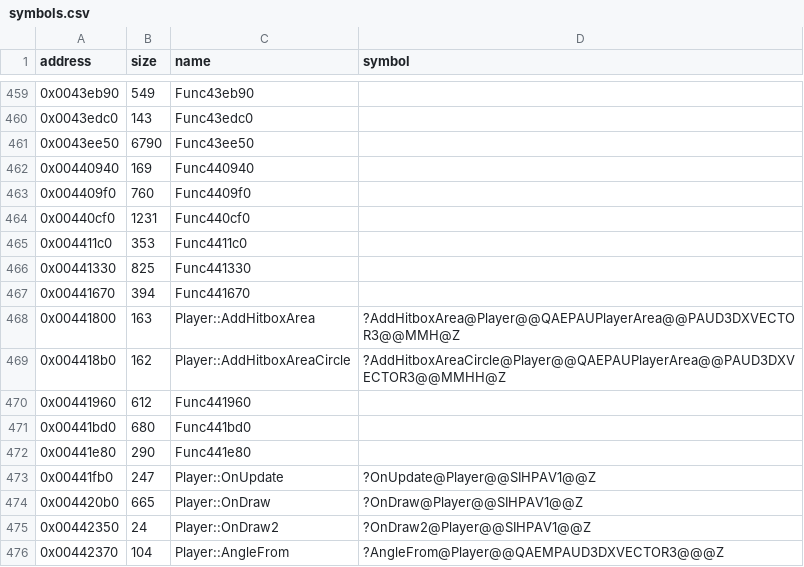
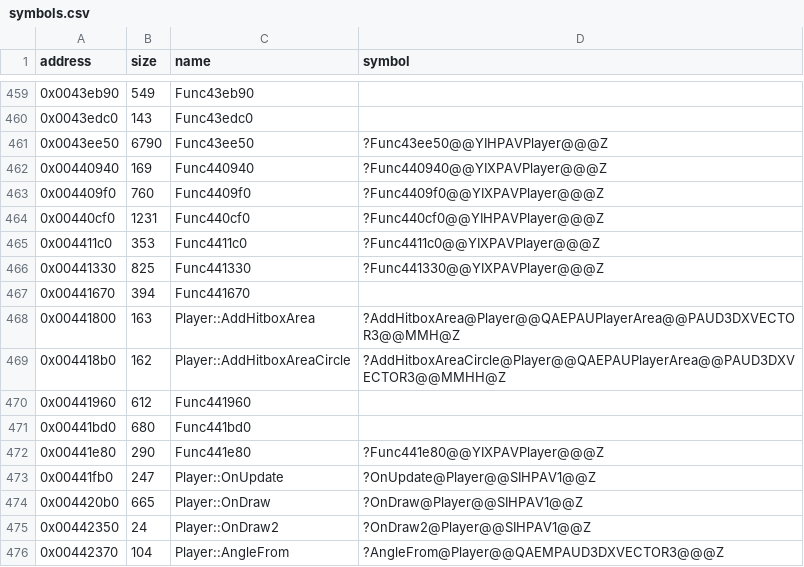
Before and after one commit to Cirno-Labs/th07, a CSV file: config/symbols.csv, drawn as a sheet; only a part is shown, gaps mark what is left out.

Commit message:
Decompile Player::OnUpdate (0x441fb0)
th06's OnUpdate split into steps, named here as placeholders
(Func43ee50, Func440940, Func4409f0, Func440cf0, Func4411c0,
Func441330, Func441e80). It steps two option sprites while unk_240a is
set.

```diff
--- a/config/symbols.csv
+++ b/config/symbols.csv
@@ -460,8 +460,8 @@ address,size,name,symbol
 0x0043edc0,143,Func43edc0,
-0x0043ee50,6790,Func43ee50,
-0x00440940,169,Func440940,
-0x004409f0,760,Func4409f0,
-0x00440cf0,1231,Func440cf0,
-0x004411c0,353,Func4411c0,
-0x00441330,825,Func441330,
+0x0043ee50,6790,Func43ee50,?Func43ee50@@YIHPAVPlayer@@@Z
+0x00440940,169,Func440940,?Func440940@@YIXPAVPlayer@@@Z
+0x004409f0,760,Func4409f0,?Func4409f0@@YIXPAVPlayer@@@Z
+0x00440cf0,1231,Func440cf0,?Func440cf0@@YIHPAVPlayer@@@Z
+0x004411c0,353,Func4411c0,?Func4411c0@@YIXPAVPlayer@@@Z
+0x00441330,825,Func441330,?Func441330@@YIXPAVPlayer@@@Z
 0x00441670,394,Func441670,
@@ -471,3 +471,3 @@ address,size,name,symbol
 0x00441bd0,680,Func441bd0,
-0x00441e80,290,Func441e80,
+0x00441e80,290,Func441e80,?Func441e80@@YIXPAVPlayer@@@Z
 0x00441fb0,247,Player::OnUpdate,?OnUpdate@Player@@SIHPAV1@@Z
```
Also changed, not shown: 3 other files.
